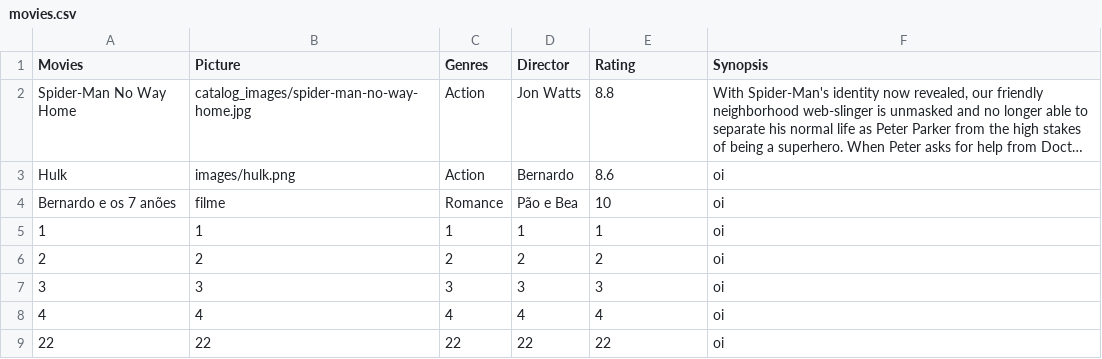
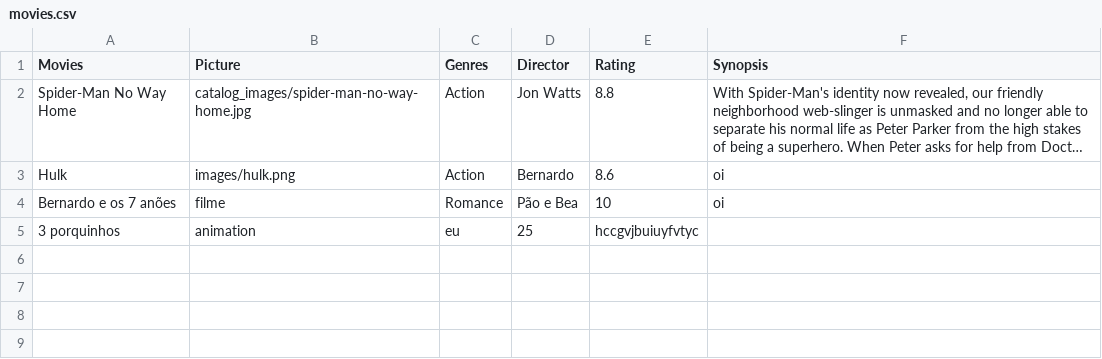
Before and after one commit to Bernardolgm99/tkinter-managing-movies-and-series, a CSV file: database/movies.csv, drawn as a sheet; long unchanged cells end in ….

Commit message:
Ficheiro mais limpo

```diff
--- a/database/movies.csv
+++ b/database/movies.csv
@@ -4,6 +4,2 @@ Hulk;"images/hulk.png";Action;Bernardo;8.6;oi
 Bernardo e os 7 anões;filme;Romance;Pão e Bea;10;oi
-1;1;1;1;1;oi
-2;2;2;2;2;oi
-3;3;3;3;3;oi
-4;4;4;4;4;oi
-22;22;22;22;22;oi
+3 porquinhos;animation;eu;25;hccgvjbuiuyfvtyc
```
